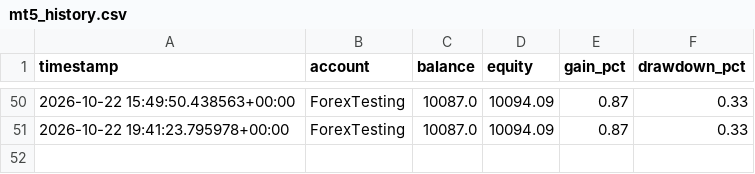
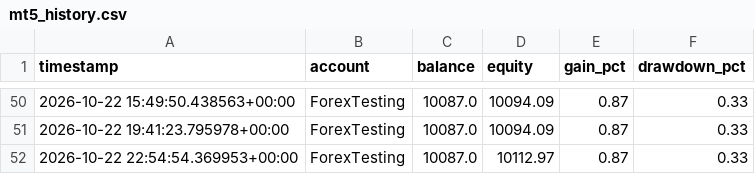
Before and after one commit to Jawa00007/ema-200-cross-alert, a CSV file: data/mt5_history.csv, drawn as a sheet; only a part is shown, gaps mark what is left out.

```diff
--- a/data/mt5_history.csv
+++ b/data/mt5_history.csv
@@ -51 +51,2 @@ timestamp,account,balance,equity,gain_pct,drawdown_pct
 2026-10-22 19:41:23.795978+00:00,ForexTesting,10087.0,10094.09,0.87,0.33
+2026-10-22 22:54:54.369953+00:00,ForexTesting,10087.0,10112.97,0.87,0.33
```
Also changed, not shown: 1 other file.
